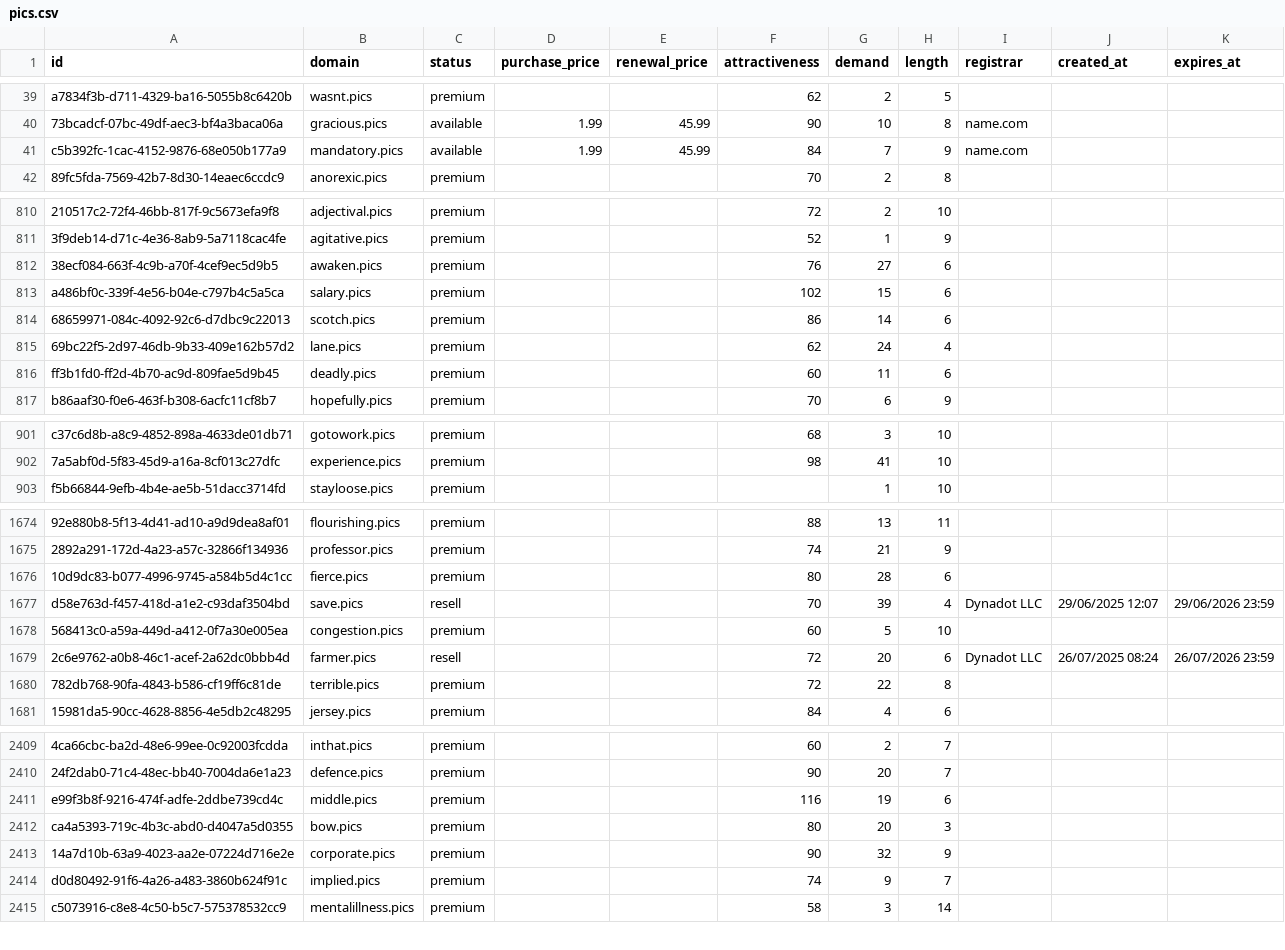
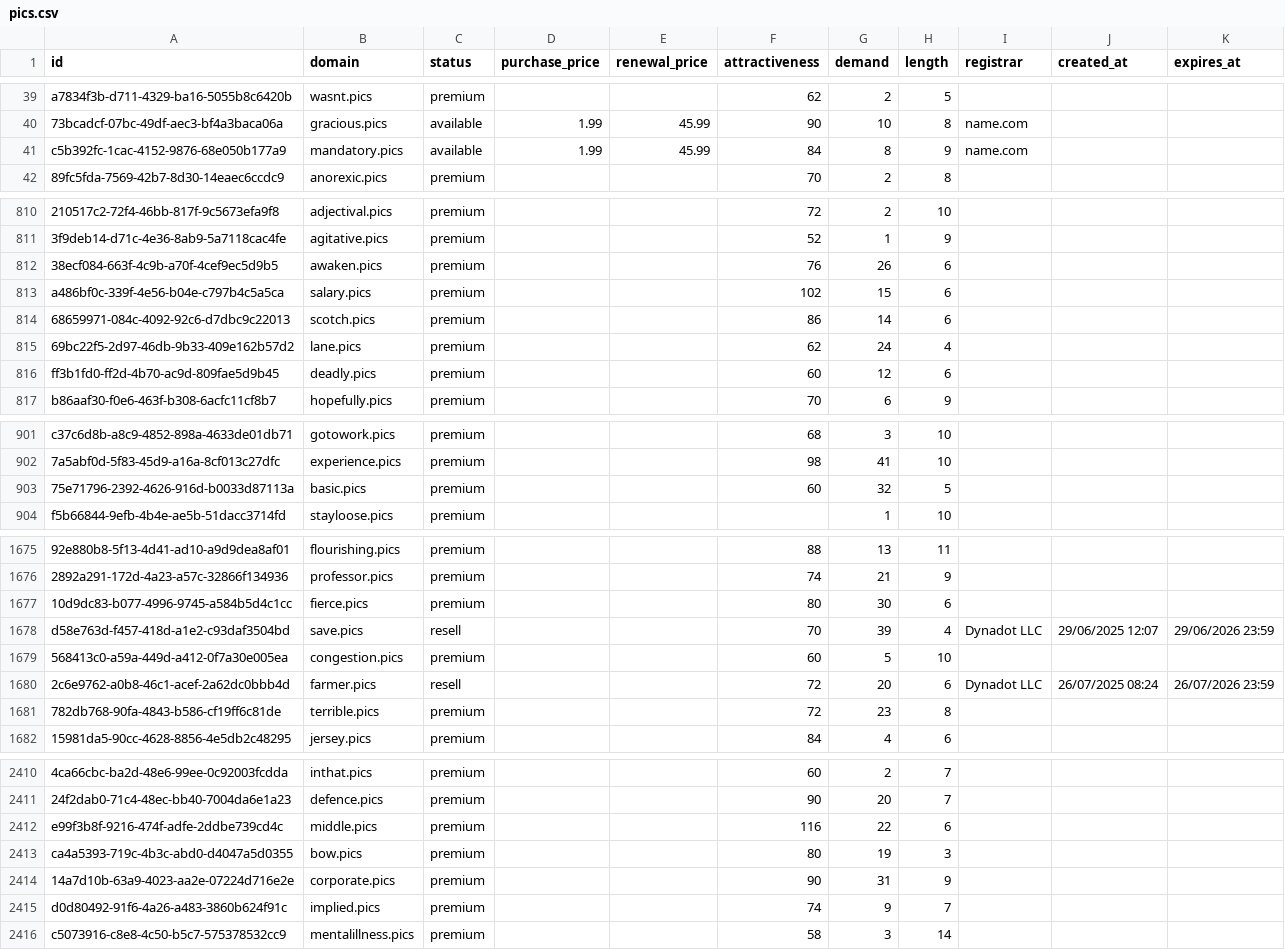
Before and after one commit to UniqueDomains/pics-oneword-domains, a CSV file: pics.csv, drawn as a sheet; only a part is shown, gaps mark what is left out; addresses are those after the commit; the diff covers the shown part only; the diff names each change by its address in the sheet, - before the commit and + after, or states it on an @@ line.

Commit message:
Domains update

```diff
--- a/pics.csv
+++ b/pics.csv
-G41 (demand): 7
+G41 (demand): 8
-G812 (demand): 27
+G812 (demand): 26
-G816 (demand): 11
+G816 (demand): 12
+row 903: 75e71796-2392-4626-916d-b0033d87113a | basic.pics | premium |  |  | 60 | 32 | 5
-G1677 (demand): 28
+G1677 (demand): 30
-G1681 (demand): 22
+G1681 (demand): 23
-G2412 (demand): 19
+G2412 (demand): 22
-G2413 (demand): 20
+G2413 (demand): 19
-G2414 (demand): 32
+G2414 (demand): 31
```
Also changed, not shown: 143 edited cells elsewhere in this file, 4 other files.
